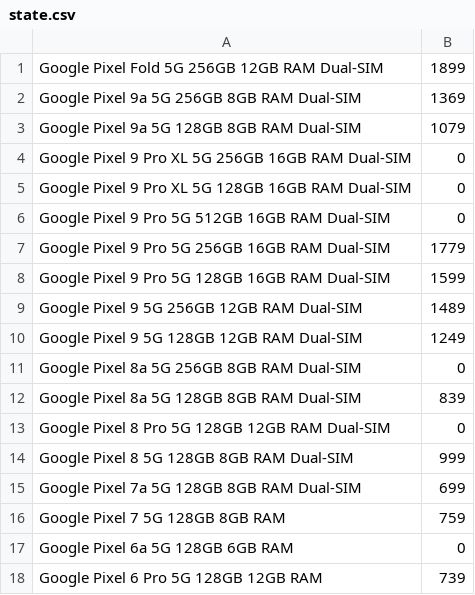
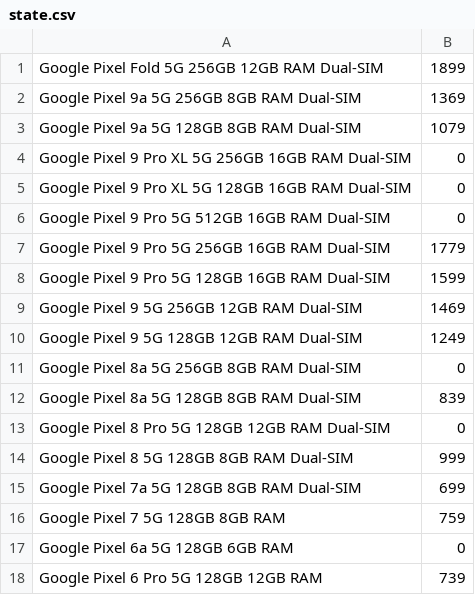
Before and after one commit to Yanislav-IV/pixel-prices, a CSV file: state.csv, drawn as a sheet.

```diff
--- a/state.csv
+++ b/state.csv
@@ -8,3 +8,3 @@ Google Pixel 9 Pro 5G 256GB 16GB RAM Dual-SIM,1779
 Google Pixel 9 Pro 5G 128GB 16GB RAM Dual-SIM,1599
-Google Pixel 9 5G 256GB 12GB RAM Dual-SIM,1489
+Google Pixel 9 5G 256GB 12GB RAM Dual-SIM,1469
 Google Pixel 9 5G 128GB 12GB RAM Dual-SIM,1249
```
Also changed, not shown: history.csv.
